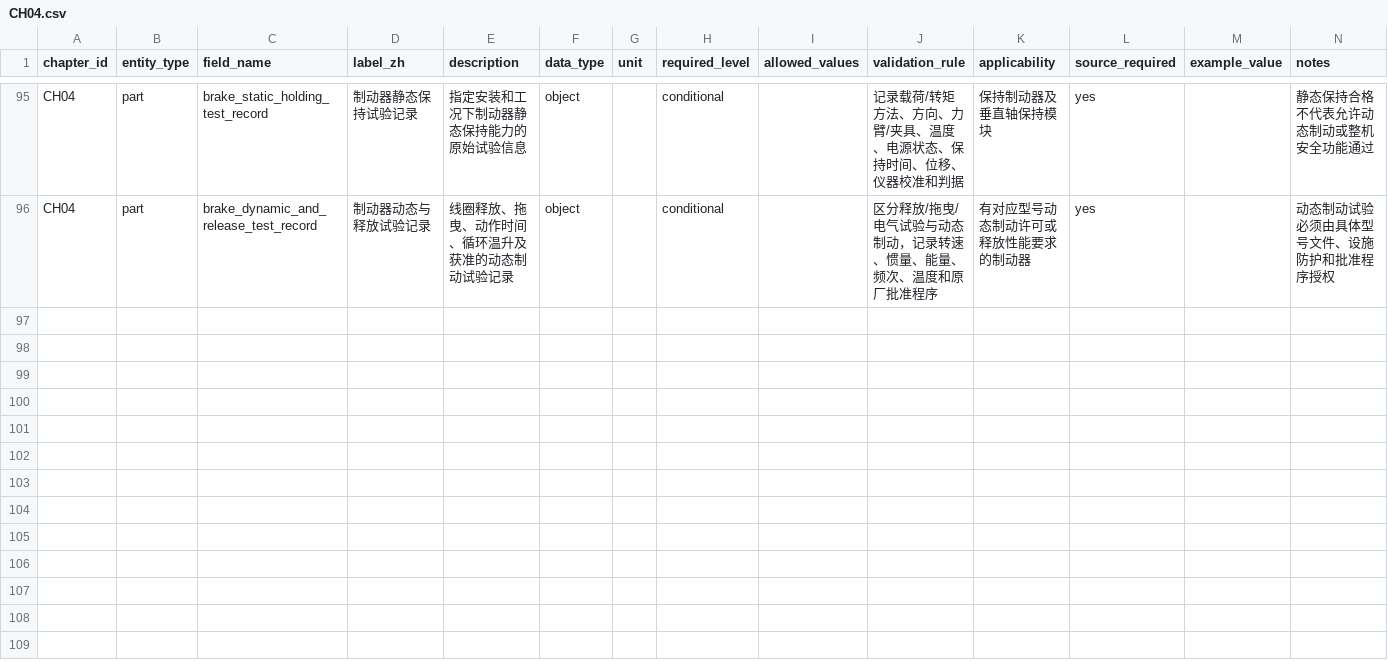
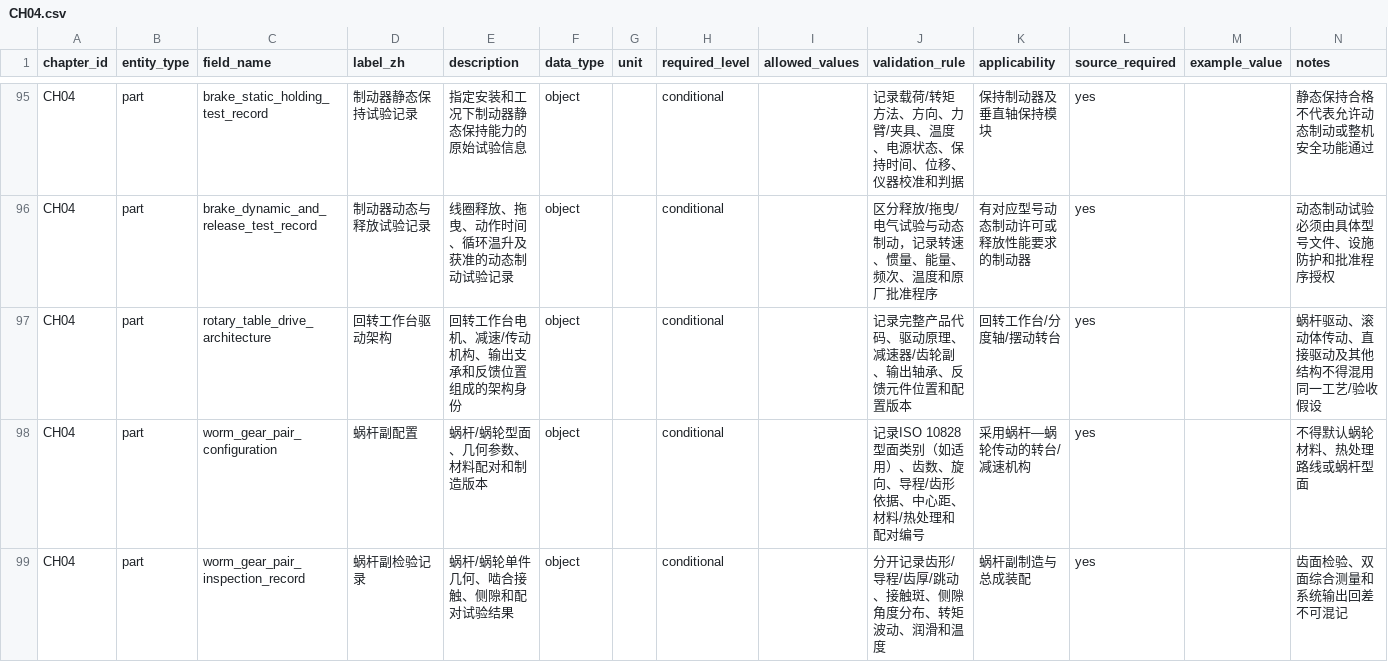
Before and after one commit to rexyll/cnc-knowledge, a CSV file: docs/data-model/chapter-dictionaries/CH04.csv, drawn as a sheet; only a part is shown, gaps mark what is left out; the diff covers the shown part only.

Commit message:
docs(ch04): deepen rotary table and indexing axis QA

```diff
--- a/docs/data-model/chapter-dictionaries/CH04.csv
+++ b/docs/data-model/chapter-dictionaries/CH04.csv
@@ -96 +96,4 @@ CH04,part,brake_static_holding_test_record,制动器静态保持试验记录,指
 CH04,part,brake_dynamic_and_release_test_record,制动器动态与释放试验记录,线圈释放、拖曳、动作时间、循环温升及获准的动态制动试验记录,object,,conditional,,区分释放/拖曳/电气试验与动态制动，记录转速、惯量、能量、频次、温度和原厂批准程序,有对应型号动态制动许可或释放性能要求的制动器,yes,,动态制动试验必须由具体型号文件、设施防护和批准程序授权
+CH04,part,rotary_table_drive_architecture,回转工作台驱动架构,回转工作台电机、减速/传动机构、输出支承和反馈位置组成的架构身份,object,,conditional,,记录完整产品代码、驱动原理、减速器/齿轮副、输出轴承、反馈元件位置和配置版本,回转工作台/分度轴/摆动转台,yes,,蜗杆驱动、滚动体传动、直接驱动及其他结构不得混用同一工艺/验收假设
+CH04,part,worm_gear_pair_configuration,蜗杆副配置,蜗杆/蜗轮型面、几何参数、材料配对和制造版本,object,,conditional,,记录ISO 10828型面类别（如适用）、齿数、旋向、导程/齿形依据、中心距、材料/热处理和配对编号,采用蜗杆—蜗轮传动的转台/减速机构,yes,,不得默认蜗轮材料、热处理路线或蜗杆型面
+CH04,part,worm_gear_pair_inspection_record,蜗杆副检验记录,蜗杆/蜗轮单件几何、啮合接触、侧隙和配对试验结果,object,,conditional,,分开记录齿形/导程/齿厚/跳动、接触斑、侧隙角度分布、转矩波动、润滑和温度,蜗杆副制造与总成装配,yes,,齿面检验、双面综合测量和系统输出回差不可混记
```
Also changed, not shown: 8 added rows elsewhere in this file, 21 other files.
